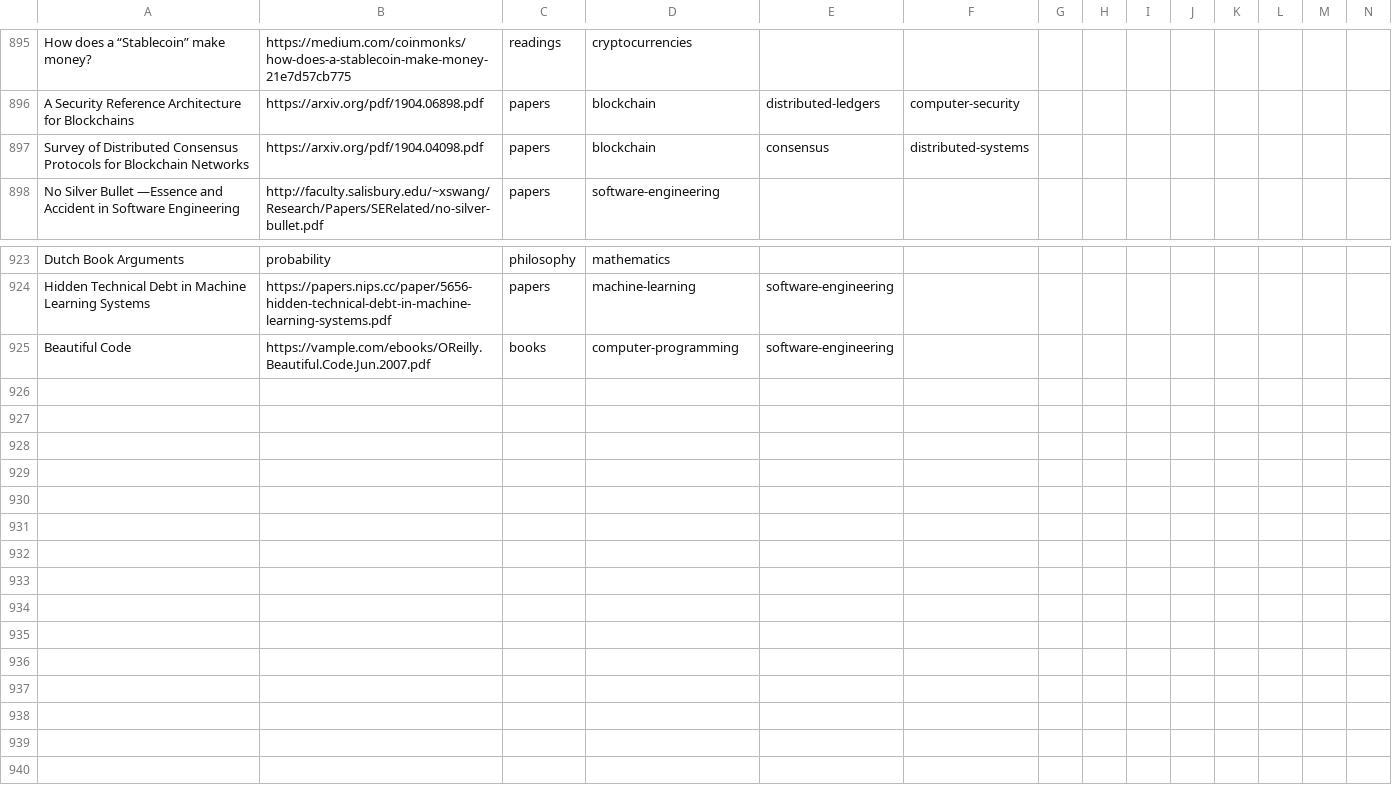
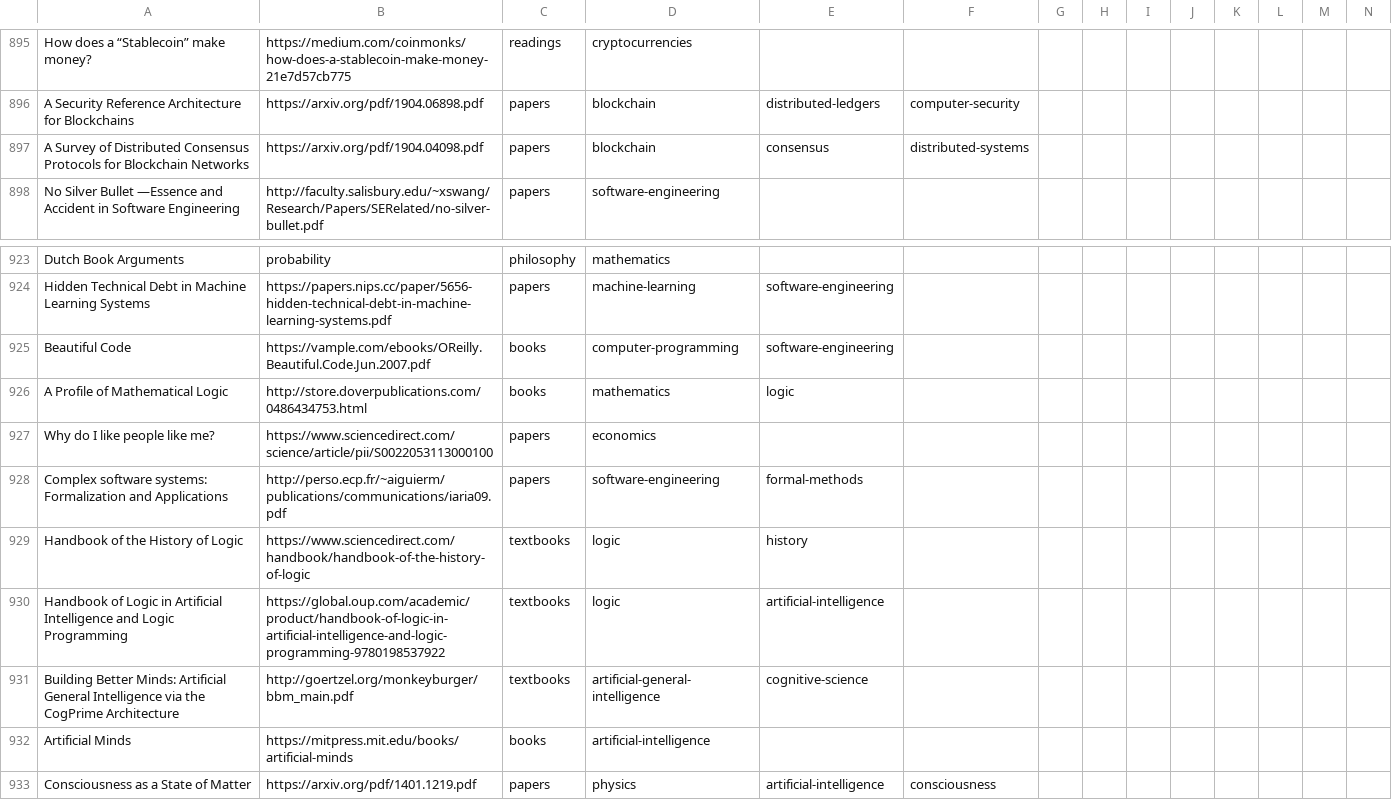
Before and after one commit to marcofavorito/my-bookshelf, a TSV file: bookshelf.tsv, drawn as a sheet; only a part is shown, gaps mark what is left out; rows hold the shown columns only; the diff names each change by its address in the sheet, - before the commit and + after, or states it on an @@ line.

Commit message:
update

```diff
--- a/bookshelf.tsv
+++ b/bookshelf.tsv
-A897: Survey of…
+A897: A Survey of…
+row 926: A Profile of Mathematical Logic | http://store.doverpublications.com/0486434753.html | books | mathematics | logic
+row 927: Why do I like people like me? | https://www.sciencedirect.com/science/article/pii/S0022053113000100 | papers | economics
+row 928: Complex software systems: Formalization and Applications | http://perso.ecp.fr/~aiguierm/publications/communications/iaria09.pdf | papers | software-engineering | formal-methods
+row 929: Handbook of the History of Logic | https://www.sciencedirect.com/handbook/handbook-of-the-history-of-logic | textbooks | logic | history
+row 930: Handbook of Logic in Artificial Intelligence and Logic Programming | https://global.oup.com/academic/product/handbook-of-logic-in-artificial-intelligence-and-logic-programming-9780198537922 | textbooks | logic | artificial-intelligence
+row 931: Building Better Minds: Artificial General Intelligence via the CogPrime Architecture | http://goertzel.org/monkeyburger/bbm_main.pdf | textbooks | artificial-general-intelligence | cognitive-science
+row 932: Artificial Minds | https://mitpress.mit.edu/books/artificial-minds | books | artificial-intelligence
+row 933: Consciousness as a State of Matter | https://arxiv.org/pdf/1401.1219.pdf | papers | physics | artificial-intelligence | consciousness
```
